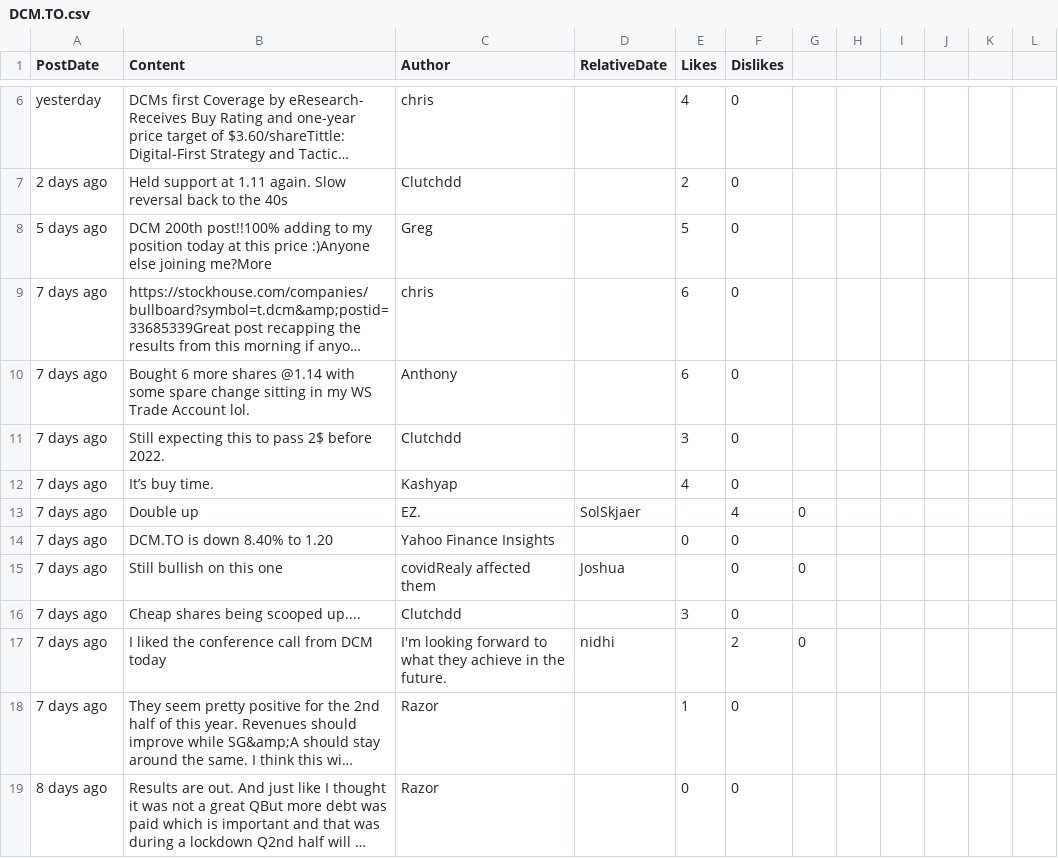
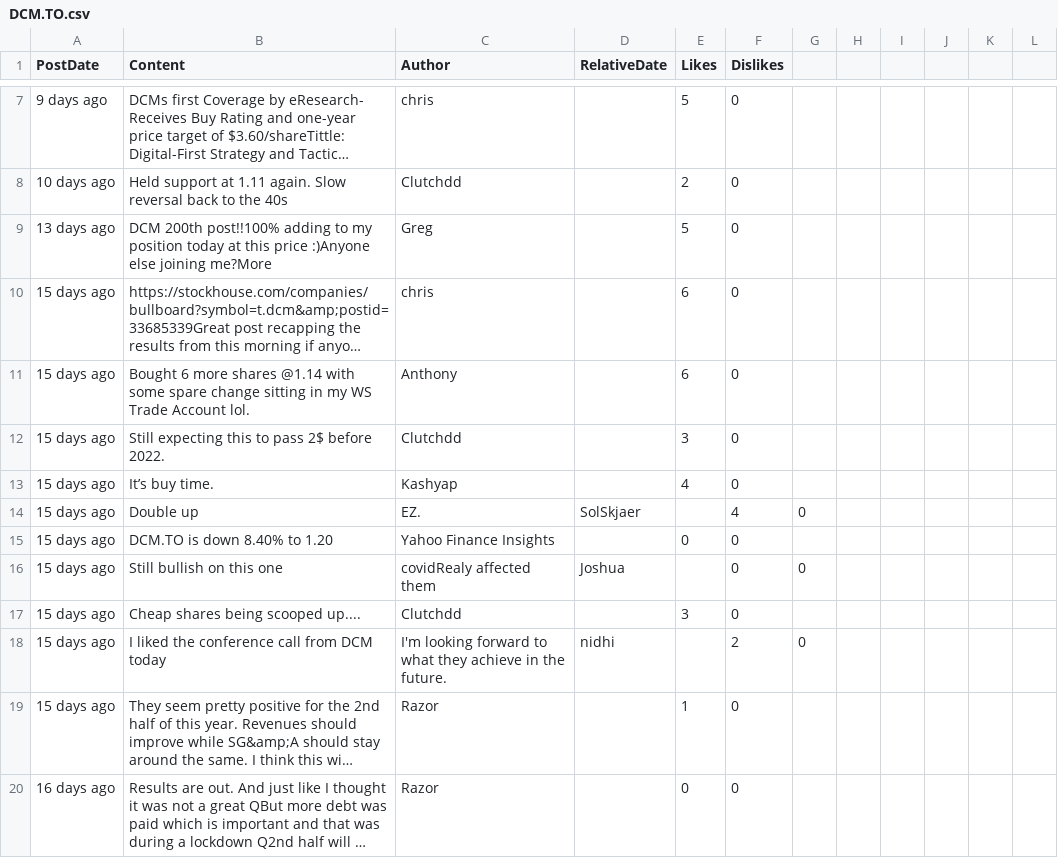
Before and after one commit to dli-invest/conscrap, a CSV file: data/DCM.TO.csv, drawn as a sheet; only a part is shown, gaps mark what is left out; long unchanged cells end in …; addresses are those after the commit; the diff covers the shown part only; the diff names each change by its address in the sheet, - before the commit and + after, or states it on an @@ line.

```diff
--- a/data/DCM.TO.csv
+++ b/data/DCM.TO.csv
-A7 (PostDate): yesterday
+A7 (PostDate): 9 days ago
-E7 (Likes): 4
+E7 (Likes): 5
-A8 (PostDate): 2 days ago
+A8 (PostDate): 10 days ago
-A9 (PostDate): 5 days ago
+A9 (PostDate): 13 days ago
-A10:A19 (PostDate): 7 days ago
+A10:A19 (PostDate): 15 days ago
-A20 (PostDate): 8 days ago
+A20 (PostDate): 16 days ago
```
Also changed, not shown: 2 added rows, 1 removed row and 33 edited cells elsewhere in this file, 1 other file.
